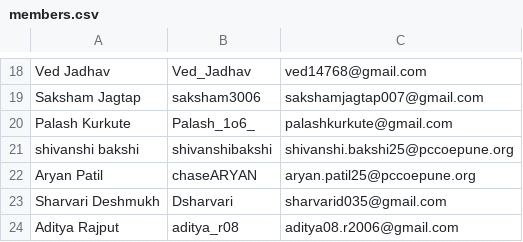
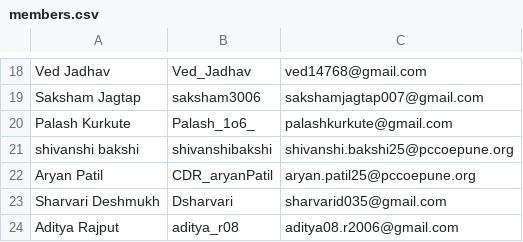
Before and after one commit to SanishDalvi/MLSC-Tier1-DSA-Tracker, a CSV file: members.csv, drawn as a sheet; only a part is shown, gaps mark what is left out.

Commit message:
Update Aryan Patil's username in members.csv

```diff
--- a/members.csv
+++ b/members.csv
@@ -21,3 +21,3 @@ Palash Kurkute,Palash_1o6_,palashkurkute@gmail.com
 shivanshi bakshi,shivanshibakshi,shivanshi.bakshi25@pccoepune.org
-Aryan Patil,chaseARYAN,aryan.patil25@pccoepune.org
+Aryan Patil,CDR_aryanPatil,aryan.patil25@pccoepune.org
 Sharvari Deshmukh,Dsharvari,sharvarid035@gmail.com
```
